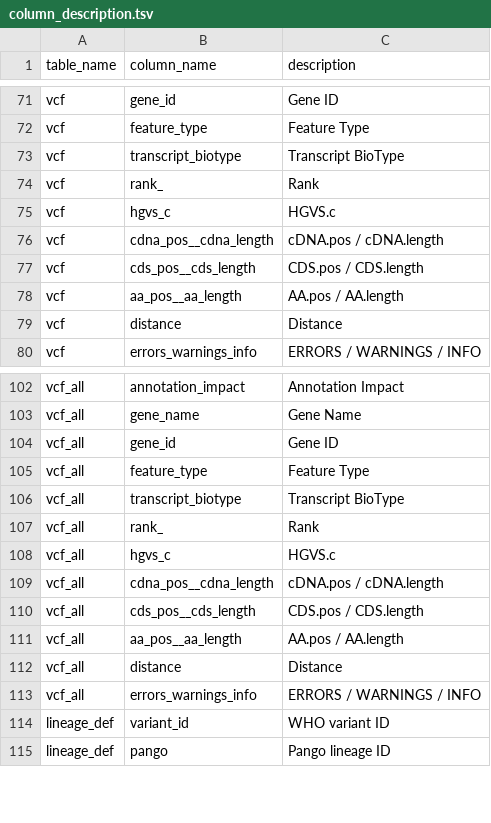
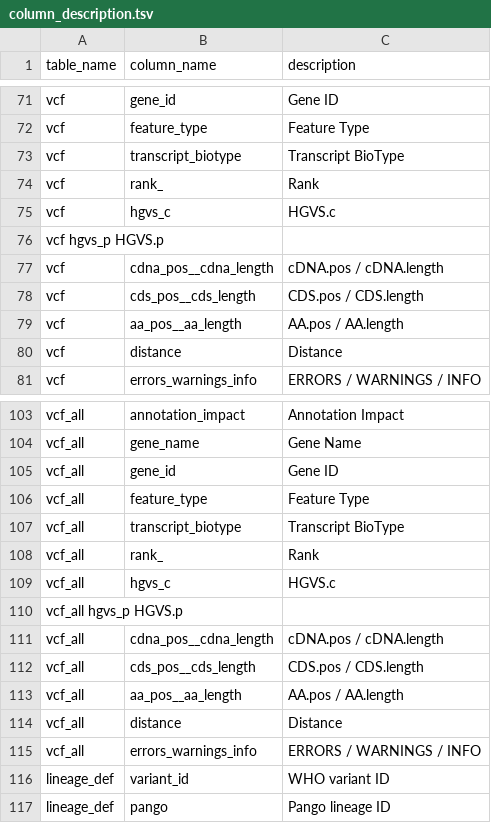
Before and after one commit to pkrisz5/vcf_database, a TSV file: data/column_description.tsv, drawn as a sheet; only a part is shown, gaps mark what is left out; the diff names each change by its address in the sheet, - before the commit and + after, or states it on an @@ line.

Commit message:
Update column_description.tsv

```diff
--- a/data/column_description.tsv
+++ b/data/column_description.tsv
+row 76: vcf hgvs_p HGVS.p
+row 110: vcf_all hgvs_p HGVS.p
```
